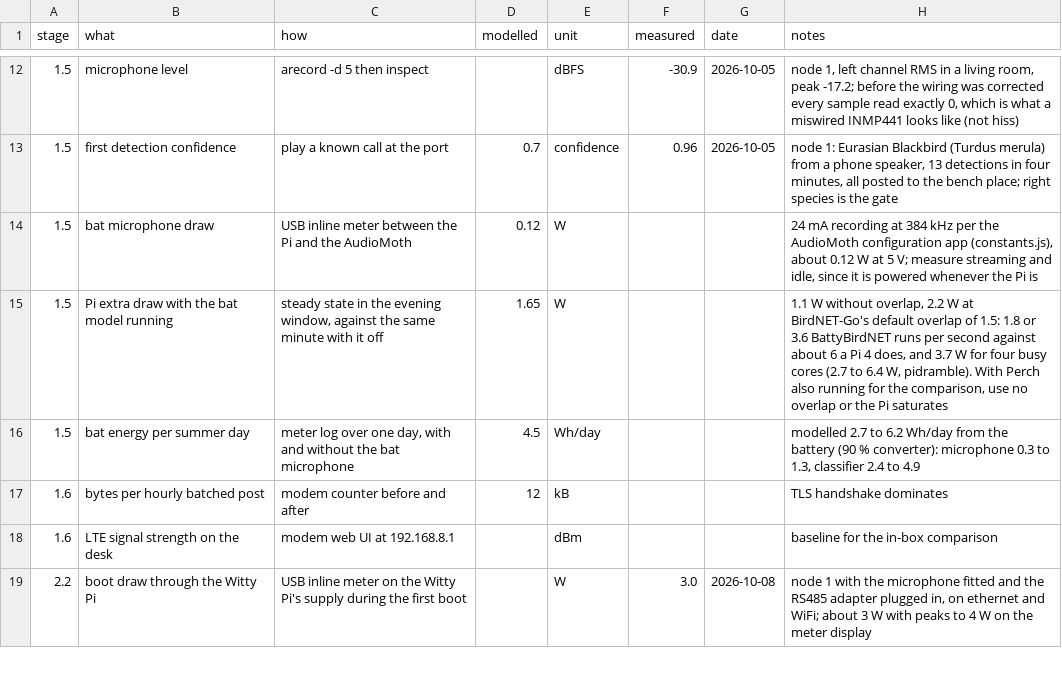
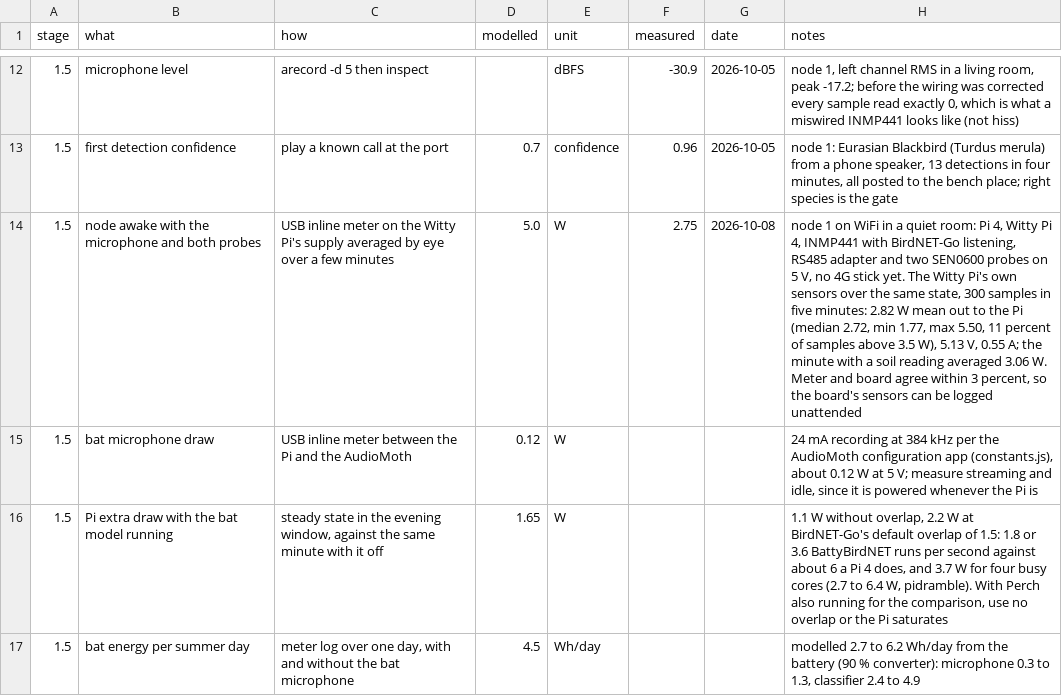
Before and after one commit to oncra/life, a CSV file: kit/bench-log.csv, drawn as a sheet; only a part is shown, gaps mark what is left out; the shorter side is filled out with more unchanged rows; the diff names each change by its address in the sheet, - before the commit and + after, or states it on an @@ line.

Commit message:
Bench log 1.5: the node awake with microphone and both probes draws 2.75 W
Node 1, 8 October, USB meter on the Witty Pi's supply: 2.75 W on average, against the modelled 5 W. The Witty Pi's own sensors over five minutes in the same state gave 2.82 W mean, within 3 percent of the meter. No 4G stick yet; the modelled value stays until the modem and the evening load are measured.

```diff
--- a/kit/bench-log.csv
+++ b/kit/bench-log.csv
+row 14: 1.5 | node awake with the microphone and both probes | USB inline meter on the Witty Pi's supply averaged by eye over a few minutes | 5.0 | W | 2.75 | 2026-10-08 | node 1 on WiFi in a quiet room: Pi 4, Witty Pi 4, INMP441 with BirdNET-Go listening, RS485 adapter and two SEN0600 probes on 5 V, no 4G stick yet. The Witty Pi's own sensors over the same state, 300 samples in five minutes: 2.82 W mean out to the Pi (median 2.72, min 1.77, max 5.50, 11 percent of samples above 3.5 W), 5.13 V, 0.55 A; the minute with a soil reading averaged 3.06 W. Meter and board agree within 3 percent, so the board's sensors can be logged unattended
```
